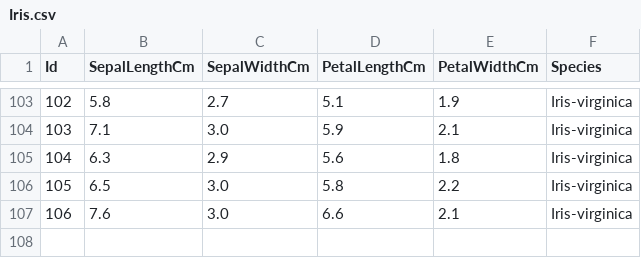
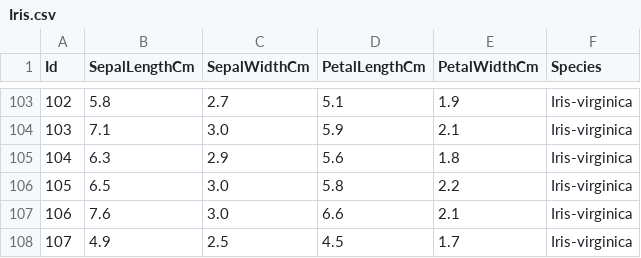
Before and after one commit to aash-gates/TSF-GRIP-Data-and-Analytics-Task-6, a CSV file: Iris.csv, drawn as a sheet; only a part is shown, gaps mark what is left out.

Commit message:
Update Iris.csv

```diff
--- a/Iris.csv
+++ b/Iris.csv
@@ -107 +107,2 @@ Id,SepalLengthCm,SepalWidthCm,PetalLengthCm,PetalWidthCm,Species
 106,7.6,3.0,6.6,2.1,Iris-virginica
+107,4.9,2.5,4.5,1.7,Iris-virginica
```
